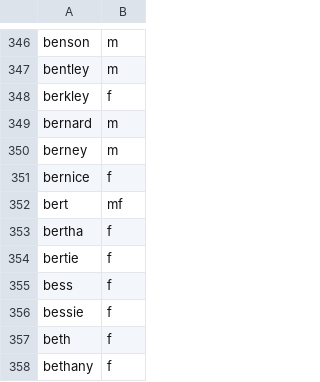
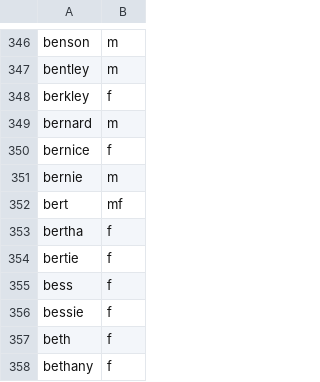
Before and after one commit to jkugelman/crossword, a CSV file: wordlists/first-names.csv, drawn as a sheet; only a part is shown, gaps mark what is left out.

Commit message:
First names update

```diff
--- a/wordlists/first-names.csv
+++ b/wordlists/first-names.csv
@@ -349,4 +349,4 @@ berkley,f
 bernard,m
-berney,m
 bernice,f
+bernie,m
 bert,mf
```
